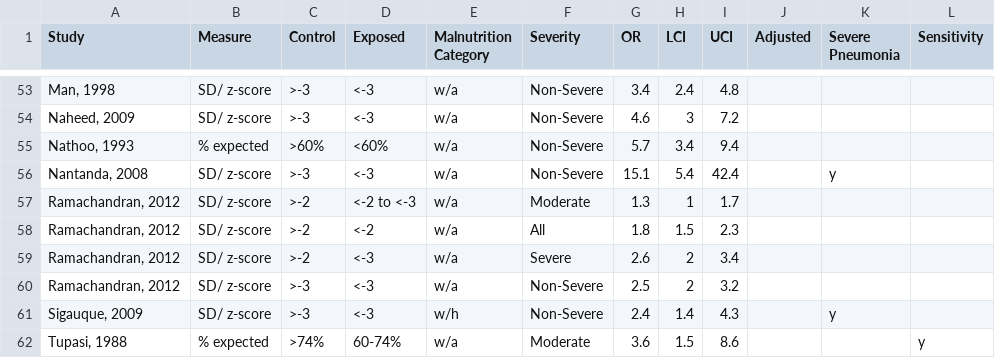
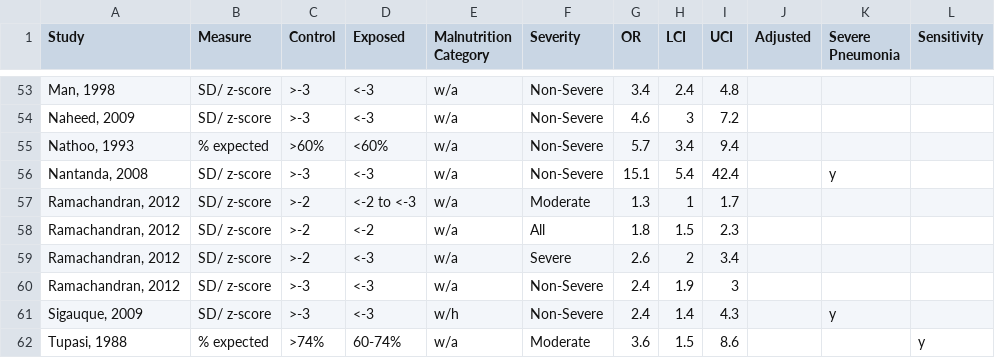
Before and after one commit to dmcalli2/malnutrition, a CSV file: Data/Mortality_odds_ratios.csv, drawn as a sheet; only a part is shown, gaps mark what is left out.

Commit message:
Update Mortality_odds_ratios.csv

```diff
--- a/Data/Mortality_odds_ratios.csv
+++ b/Data/Mortality_odds_ratios.csv
@@ -59,3 +59,3 @@ Study,Measure,Control,Exposed,Malnutrition Category,Severity,OR ,LCI,UCI,Adjuste
 "Ramachandran, 2012",SD/ z-score,>-2,<-3,w/a,Severe,2.6,2,3.4,,,
-"Ramachandran, 2012",SD/ z-score,>-3,<-3,w/a,Non-Severe,2.5,2,3.2,,,
+"Ramachandran, 2012",SD/ z-score,>-3,<-3,w/a,Non-Severe,2.4,1.9,3,,,
 "Sigauque, 2009",SD/ z-score,>-3,<-3,w/h,Non-Severe,2.4,1.4,4.3,,y,
```
